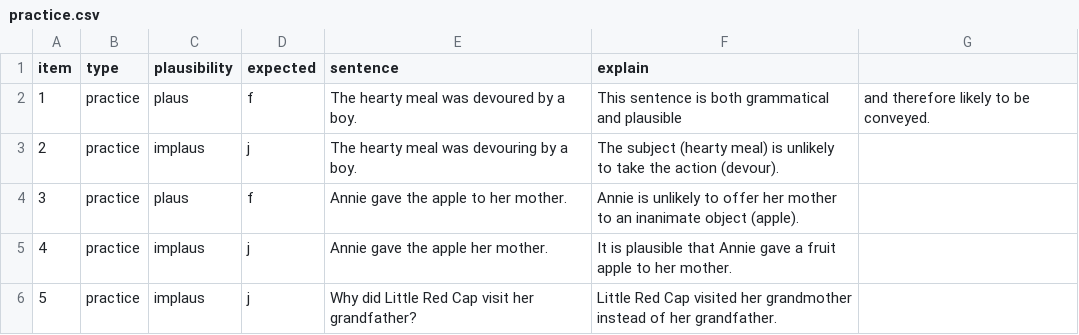
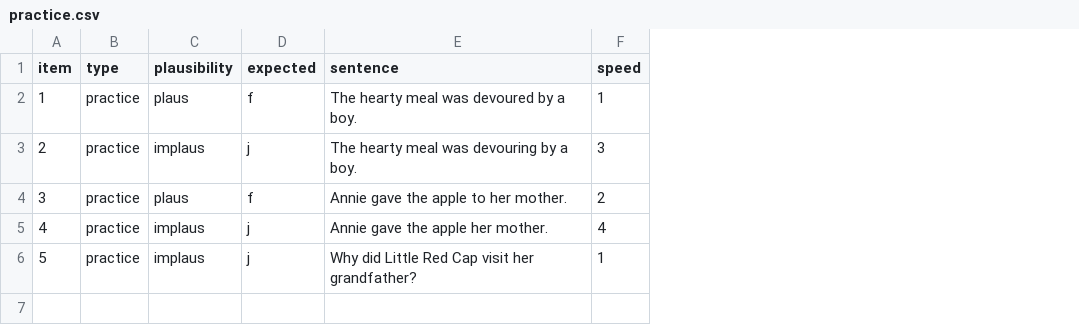
Before and after one commit to goldengua/fast_comprehension, a CSV file: chunk_includes/practice.csv, drawn as a sheet; removed rows and columns are numbered as before the commit, all else as after; the diff names each change by its address in the sheet, - before the commit and + after, or states it on an @@ line.

Commit message:
Update practice.csv

```diff
--- a/chunk_includes/practice.csv
+++ b/chunk_includes/practice.csv
-column F (explain), rows 2-6: This sentence is both grammatical and plausible | The subject (hearty meal) is unlikely to take the action (devour). | Annie is unlikely to offer her mother to an inanimate object (apple). | It is plausible that Annie gave a fruit apple to her mother. | Little Red Cap visited her grandmother instead of her grandfather.
-column G, row 2: and therefore likely to be conveyed.
+column F (speed), rows 2-6: 1 | 3 | 2 | 4 | 1
```
